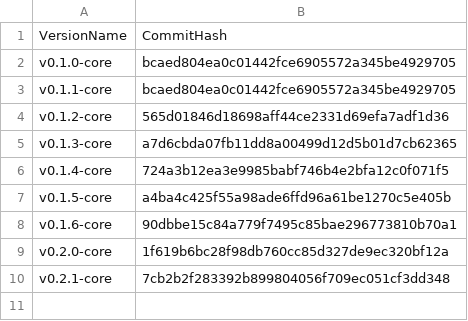
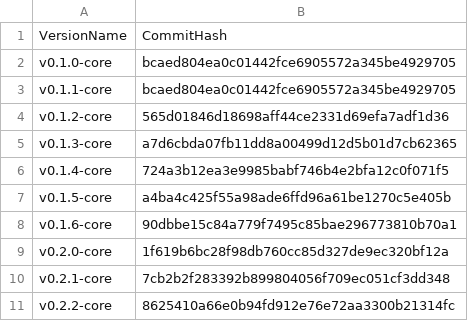
Before and after one commit to flint-lang/flint-lang.github.io, a CSV file: wiki/versions.csv, drawn as a sheet; the diff names each change by its address in the sheet, - before the commit and + after, or states it on an @@ line.

Commit message:
Updated the Wiki for the 0.2.2-core release

```diff
--- a/wiki/versions.csv
+++ b/wiki/versions.csv
+row 11: v0.2.2-core | 8625410a66e0b94fd912e76e72aa3300b21314fc
```
Also changed, not shown: 2 other files.
